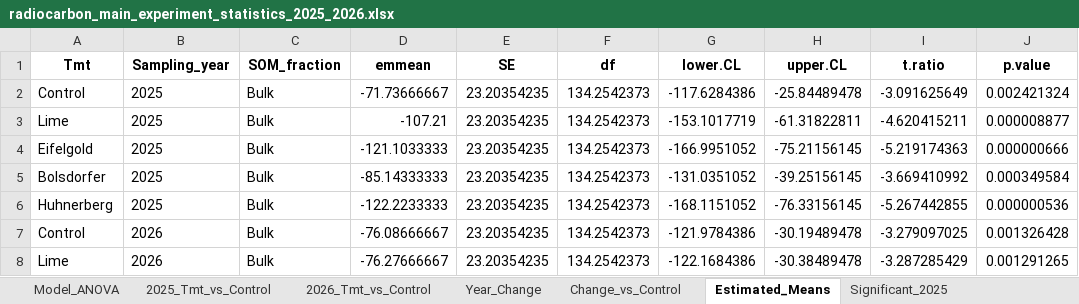
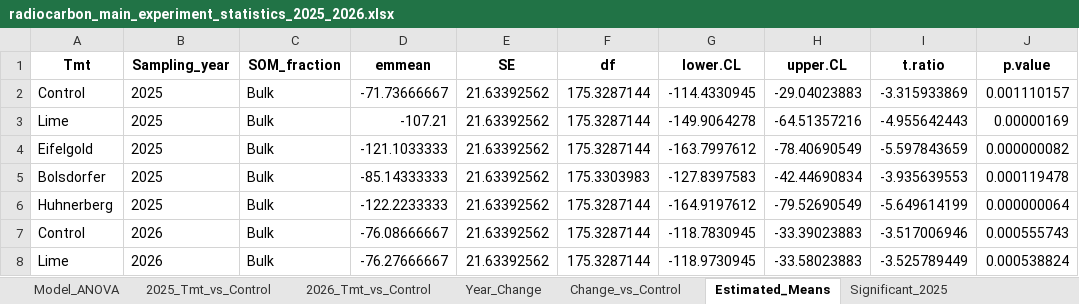
Before and after one commit to Teneille97/rocmics, an Excel workbook: outputs/radiocarbon_main_experiment_statistics_2025_2026.xlsx, sheet Estimated_Means, drawn as a sheet; only a part is shown; values as stored, in another font and other column widths than the file's, no borders; the diff covers the shown part only; the diff names each change by its address in the sheet, - before the commit and + after, or states it on an @@ line.

```diff
--- a/outputs/radiocarbon_main_experiment_statistics_2025_2026.xlsx (sheet Estimated_Means)
+++ b/outputs/radiocarbon_main_experiment_statistics_2025_2026.xlsx (sheet Estimated_Means)
-E2:E8 (SE): 23.20354235
+E2:E8 (SE): 21.63392562
-F2:F4 (df): 134.2542373
+F2:F4 (df): 175.3287144
-G2 (lower.CL): -117.6284386
+G2 (lower.CL): -114.4330945
-H2 (upper.CL): -25.84489478
+H2 (upper.CL): -29.04023883
-I2 (t.ratio): -3.091625649
+I2 (t.ratio): -3.315933869
-J2 (p.value): 0.002421324
+J2 (p.value): 0.001110157
-G3 (lower.CL): -153.1017719
+G3 (lower.CL): -149.9064278
-H3 (upper.CL): -61.31822811
+H3 (upper.CL): -64.51357216
-I3 (t.ratio): -4.620415211
+I3 (t.ratio): -4.955642443
-J3 (p.value): 0.000008877
+J3 (p.value): 0.00000169
-G4 (lower.CL): -166.9951052
+G4 (lower.CL): -163.7997612
-H4 (upper.CL): -75.21156145
+H4 (upper.CL): -78.40690549
-I4 (t.ratio): -5.219174363
+I4 (t.ratio): -5.597843659
-J4 (p.value): 0.000000666
+J4 (p.value): 0.000000082
-F5 (df): 134.2542373
+F5 (df): 175.3303983
-G5 (lower.CL): -131.0351052
+G5 (lower.CL): -127.8397583
-H5 (upper.CL): -39.25156145
+H5 (upper.CL): -42.44690834
-I5 (t.ratio): -3.669410992
+I5 (t.ratio): -3.935639553
-J5 (p.value): 0.000349584
+J5 (p.value): 0.000119478
-F6:F8 (df): 134.2542373
+F6:F8 (df): 175.3287144
-G6 (lower.CL): -168.1151052
+G6 (lower.CL): -164.9197612
-H6 (upper.CL): -76.33156145
+H6 (upper.CL): -79.52690549
-I6 (t.ratio): -5.267442855
+I6 (t.ratio): -5.649614199
-J6 (p.value): 0.000000536
+J6 (p.value): 0.000000064
-G7 (lower.CL): -121.9784386
+G7 (lower.CL): -118.7830945
-H7 (upper.CL): -30.19489478
+H7 (upper.CL): -33.39023883
-I7 (t.ratio): -3.279097025
+I7 (t.ratio): -3.517006946
-J7 (p.value): 0.001326428
+J7 (p.value): 0.000555743
-G8 (lower.CL): -122.1684386
+G8 (lower.CL): -118.9730945
-H8 (upper.CL): -30.38489478
+H8 (upper.CL): -33.58023883
-I8 (t.ratio): -3.287285429
+I8 (t.ratio): -3.525789449
-J8 (p.value): 0.001291265
+J8 (p.value): 0.000538824
```
Also changed, not shown: 10 added rows and 139 edited cells elsewhere in this sheet, sheet Data_Used, sheet Change_vs_Control, sheet Year_Change, sheet 2026_Tmt_vs_Control, sheet 2025_Tmt_vs_Control, sheet Model_ANOVA, 2 more sheets, 44 other files.
